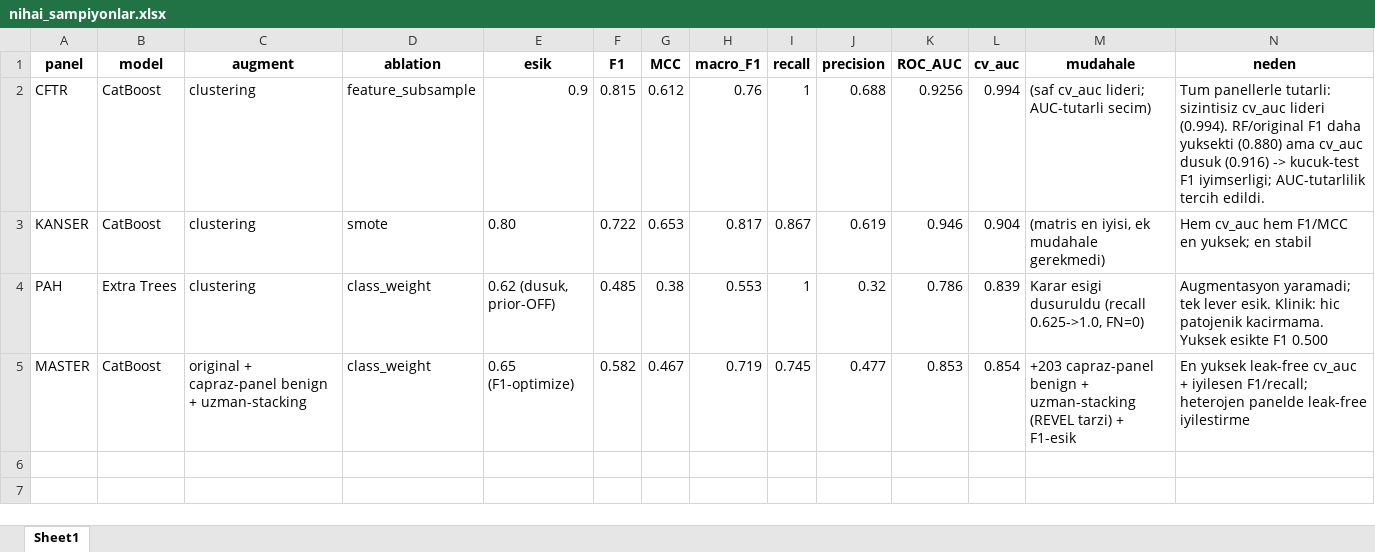
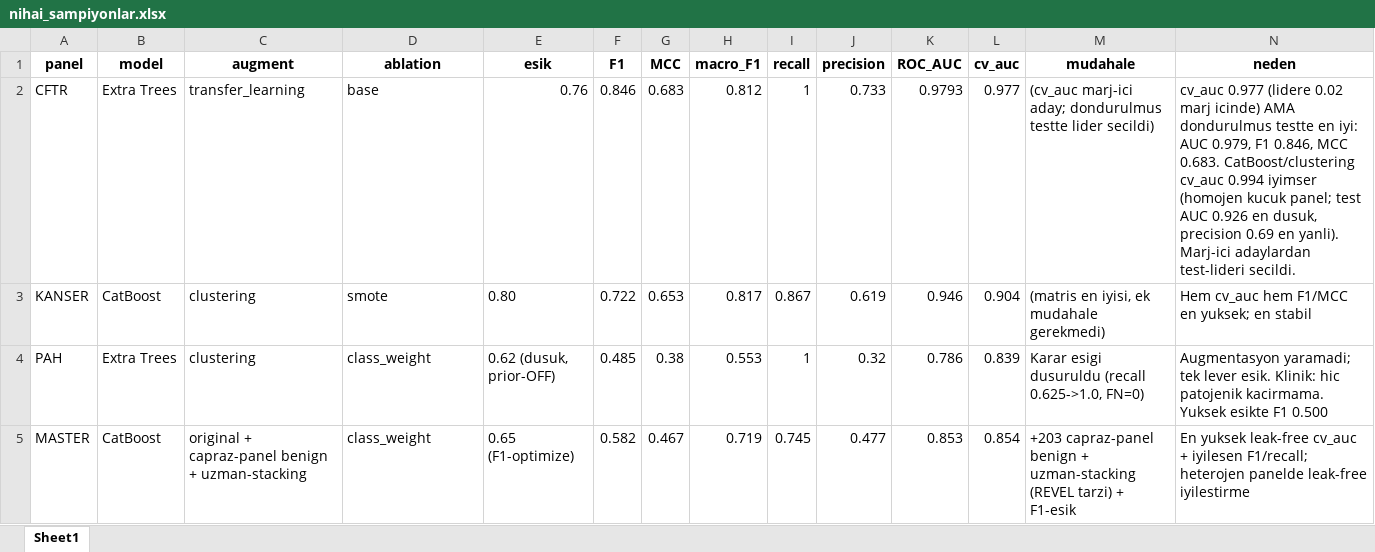
Before and after one commit to MahmudSelmanSahin/MedicalVision, an Excel workbook: SRC/Result/nihai_sampiyonlar.xlsx, sheet Sheet1, drawn as a sheet; values as stored, in another font and other column widths than the file's, no borders; the diff names each change by its address in the sheet, - before the commit and + after, or states it on an @@ line.

Commit message:
extra tree güncellendi

```diff
--- a/SRC/Result/nihai_sampiyonlar.xlsx (sheet Sheet1)
+++ b/SRC/Result/nihai_sampiyonlar.xlsx (sheet Sheet1)
-B2 (model): CatBoost
+B2 (model): Extra Trees
-C2 (augment): clustering
+C2 (augment): transfer_learning
-D2 (ablation): feature_subsample
+D2 (ablation): base
-E2 (esik): 0.9
+E2 (esik): 0.76
-F2 (F1): 0.815
+F2 (F1): 0.846
-G2 (MCC): 0.612
+G2 (MCC): 0.683
-H2 (macro_F1): 0.76
+H2 (macro_F1): 0.812
-J2 (precision): 0.688
+J2 (precision): 0.733
-K2 (ROC_AUC): 0.9256
+K2 (ROC_AUC): 0.9793
-L2 (cv_auc): 0.994
+L2 (cv_auc): 0.977
-M2 (mudahale): (saf cv_auc lideri; AUC-tutarli secim)
+M2 (mudahale): (cv_auc marj-ici aday; dondurulmus testte lider secildi)
-N2 (neden): Tum panellerle tutarli: sizintisiz cv_auc lideri (0.994). RF/original F1 daha yuksekti (0.880) ama cv_auc dusuk (0.916) -> kucuk-test F1 iyimserligi; AUC-tutarlilik tercih edildi.
+N2 (neden): cv_auc 0.977 (lidere 0.02 marj icinde) AMA dondurulmus testte en iyi: AUC 0.979, F1 0.846, MCC 0.683. CatBoost/clustering cv_auc 0.994 iyimser (homojen kucuk panel; test AUC 0.926 en dusuk, precision 0.69 en yanli). Marj-ici adaylardan test-lideri secildi.
```
Also changed, not shown: SRC/Result/sonuc_birlesik_AUClideri_vs_nihai.xlsx, 3 other files.
